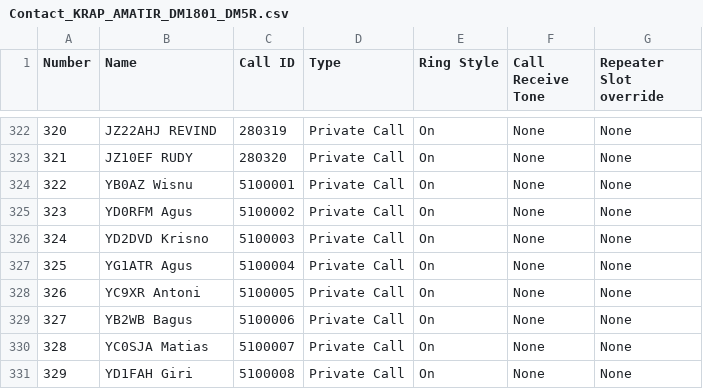
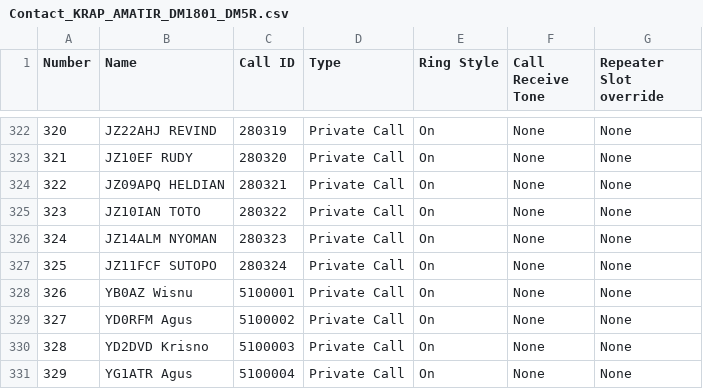
Before and after one commit to arisroesman/DMR, a CSV file: Contact_KRAP_AMATIR_DM1801_DM5R.csv, drawn as a sheet; only a part is shown, gaps mark what is left out; the shorter side is filled out with more unchanged rows; addresses are those after the commit; the diff names each change by its address in the sheet, - before the commit and + after, or states it on an @@ line.

Commit message:
Add files via upload

```diff
--- a/Contact_KRAP_AMATIR_DM1801_DM5R.csv
+++ b/Contact_KRAP_AMATIR_DM1801_DM5R.csv
+row 324: 322 | JZ09APQ HELDIAN | 280321 | Private Call | On | None | None
+row 325: 323 | JZ10IAN TOTO | 280322 | Private Call | On | None | None
+row 326: 324 | JZ14ALM NYOMAN | 280323 | Private Call | On | None | None
+row 327: 325 | JZ11FCF SUTOPO | 280324 | Private Call | On | None | None
@@ column A (Number) renumbered from row 328 down @@
```
